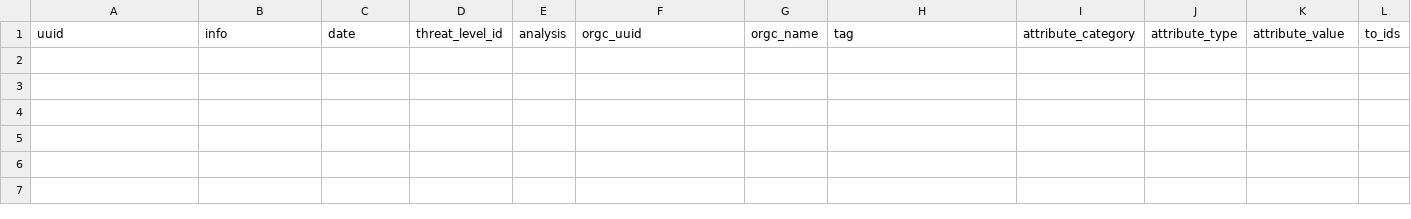
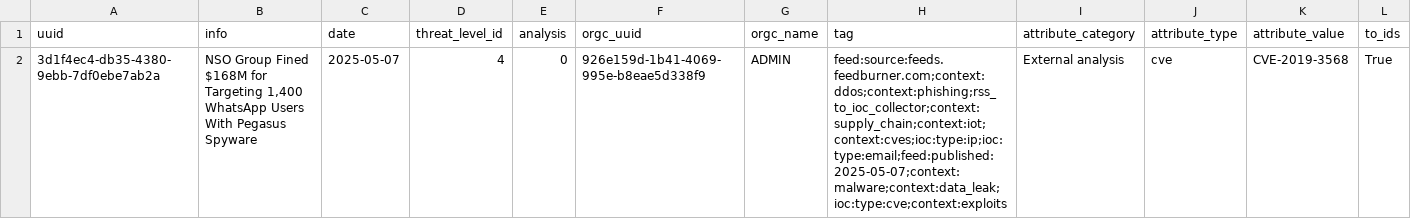
Before and after one commit to 0xAtef/RSS-to-IOCs-Correlation, a CSV file: misp_feed/feed.csv, drawn as a sheet; only a part is shown; rows hold the shown columns only; the diff names each change by its address in the sheet, - before the commit and + after, or states it on an @@ line.

```diff
--- a/misp_feed/feed.csv
+++ b/misp_feed/feed.csv
+row 2: 3d1f4ec4-db35-4380-9ebb-7df0ebe7ab2a | NSO Group Fined $168M for Targeting 1,400 WhatsApp Users With Pegasus Spyware | 2025-05-07 | 4 | 0 | 926e159d-1b41-4069-995e-b8eae5d338f9 | ADMIN | feed:source:feeds.feedburner.com;context:ddos;context:phishing;rss_to_ioc_collector;context:supply_chain;context:iot;context:cves;ioc:type:ip;ioc:type:email;feed:published:2025-05-07;context:malware;context:data_leak;ioc:type:cve;context:exploits | External analysis | cve | CVE-2019-3568 | True
```
Also changed, not shown: 2 other files.
